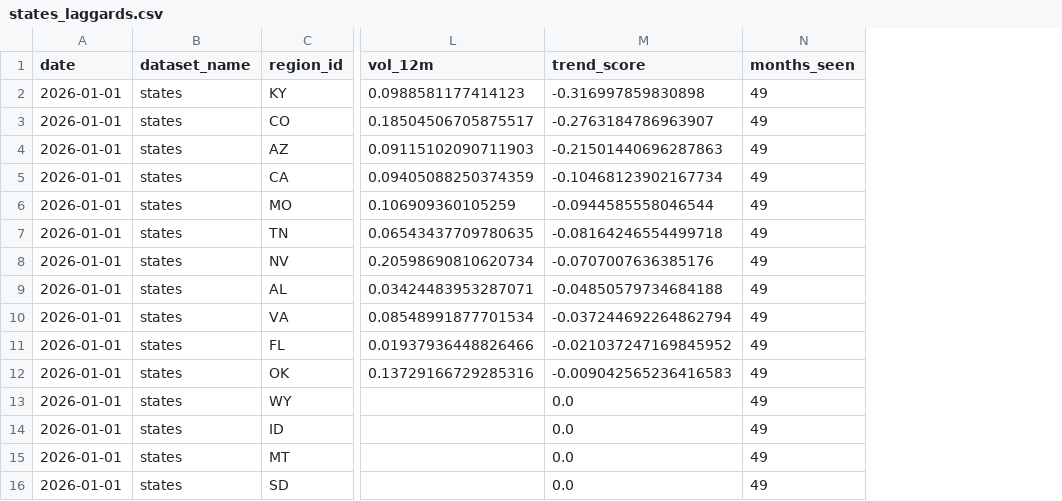
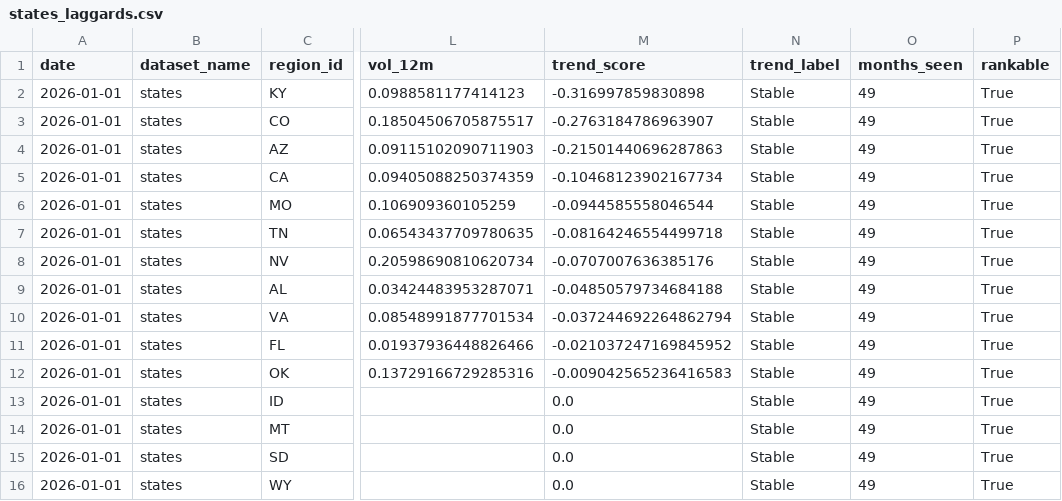
Before and after one commit to themeganerddddddd/EconLightV2, a CSV file: data/derived/states_laggards.csv, drawn as a sheet; only a part is shown, gaps mark what is left out; the diff names each change by its address in the sheet, - before the commit and + after, or states it on an @@ line.

```diff
--- a/data/derived/states_laggards.csv
+++ b/data/derived/states_laggards.csv
+column N (trend_label), rows 2-15: all Stable
+column P (rankable), rows 2-15: all True
@@ row 13 moved to row 16: 2026-01-01 @@
```
Also changed, not shown: data/derived/metros_laggards.csv, data/derived/metros_latest_rankings.csv, 16 other files.
